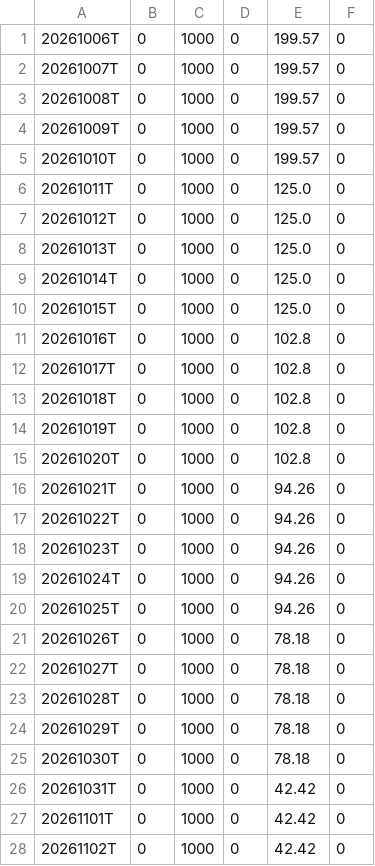
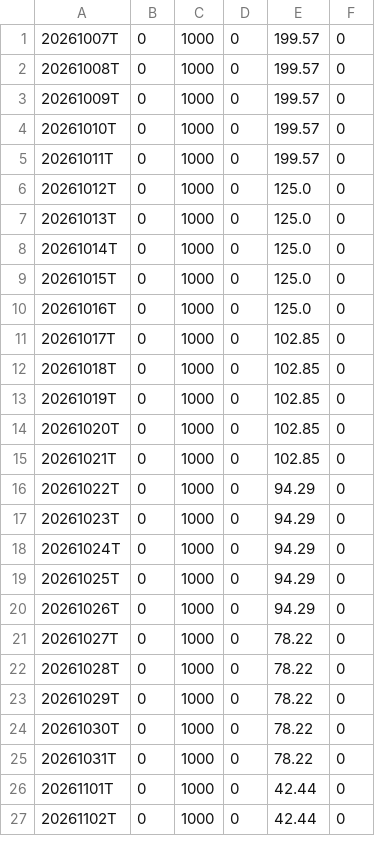
Before and after one commit to wongjayme/dashboard-data, a CSV file: rs/output/RSRATING.csv, drawn as a sheet; only a part is shown; the diff covers the shown part only.

```diff
--- a/rs/output/RSRATING.csv
+++ b/rs/output/RSRATING.csv
@@ -1,2 +1 @@
-20261006T,0,1000,0,199.57,0
 20261007T,0,1000,0,199.57,0
@@ -5,3 +4,3 @@
 20261010T,0,1000,0,199.57,0
-20261011T,0,1000,0,125.0,0
+20261011T,0,1000,0,199.57,0
 20261012T,0,1000,0,125.0,0
@@ -10,19 +9,19 @@
 20261015T,0,1000,0,125.0,0
-20261016T,0,1000,0,102.8,0
-20261017T,0,1000,0,102.8,0
-20261018T,0,1000,0,102.8,0
-20261019T,0,1000,0,102.8,0
-20261020T,0,1000,0,102.8,0
-20261021T,0,1000,0,94.26,0
-20261022T,0,1000,0,94.26,0
-20261023T,0,1000,0,94.26,0
-20261024T,0,1000,0,94.26,0
-20261025T,0,1000,0,94.26,0
-20261026T,0,1000,0,78.18,0
-20261027T,0,1000,0,78.18,0
-20261028T,0,1000,0,78.18,0
-20261029T,0,1000,0,78.18,0
-20261030T,0,1000,0,78.18,0
-20261031T,0,1000,0,42.42,0
-20261101T,0,1000,0,42.42,0
-20261102T,0,1000,0,42.42,0
+20261016T,0,1000,0,125.0,0
+20261017T,0,1000,0,102.85,0
+20261018T,0,1000,0,102.85,0
+20261019T,0,1000,0,102.85,0
+20261020T,0,1000,0,102.85,0
+20261021T,0,1000,0,102.85,0
+20261022T,0,1000,0,94.29,0
+20261023T,0,1000,0,94.29,0
+20261024T,0,1000,0,94.29,0
+20261025T,0,1000,0,94.29,0
+20261026T,0,1000,0,94.29,0
+20261027T,0,1000,0,78.22,0
+20261028T,0,1000,0,78.22,0
+20261029T,0,1000,0,78.22,0
+20261030T,0,1000,0,78.22,0
+20261031T,0,1000,0,78.22,0
+20261101T,0,1000,0,42.44,0
+20261102T,0,1000,0,42.44,0
```
Also changed, not shown: 1 added row and 7 edited cells elsewhere in this file, rs/output/rs_industries.csv, rs/output/rs_stocks.csv, 2 other files.
